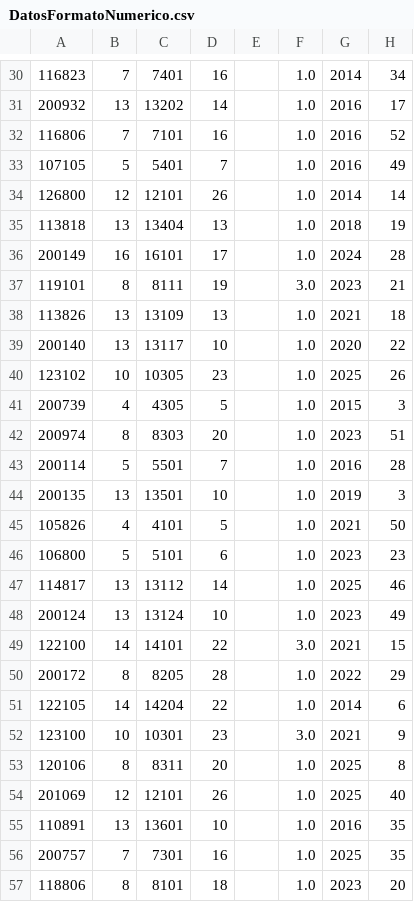
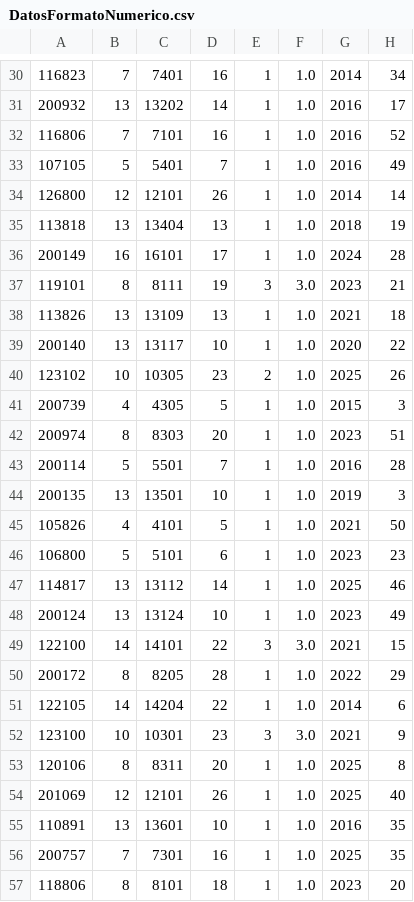
Before and after one commit to 1chmlo/data-science, a CSV file: resultados/DatosFormatoNumerico.csv, drawn as a sheet; only a part is shown, gaps mark what is left out; the diff covers the shown part only; the diff names each change by its address in the sheet, - before the commit and + after, or states it on an @@ line.

```diff
--- a/resultados/DatosFormatoNumerico.csv
+++ b/resultados/DatosFormatoNumerico.csv
-E30:E36: (empty)
+E30:E36: 1
-E37: (empty)
+E37: 3
-E38:E39: (empty)
+E38:E39: 1
-E40: (empty)
+E40: 2
-E41:E48: (empty)
+E41:E48: 1
-E49: (empty)
+E49: 3
-E50:E51: (empty)
+E50:E51: 1
-E52: (empty)
+E52: 3
-E53:E57: (empty)
+E53:E57: 1
```
Also changed, not shown: 72 edited cells elsewhere in this file, 4 other files.
